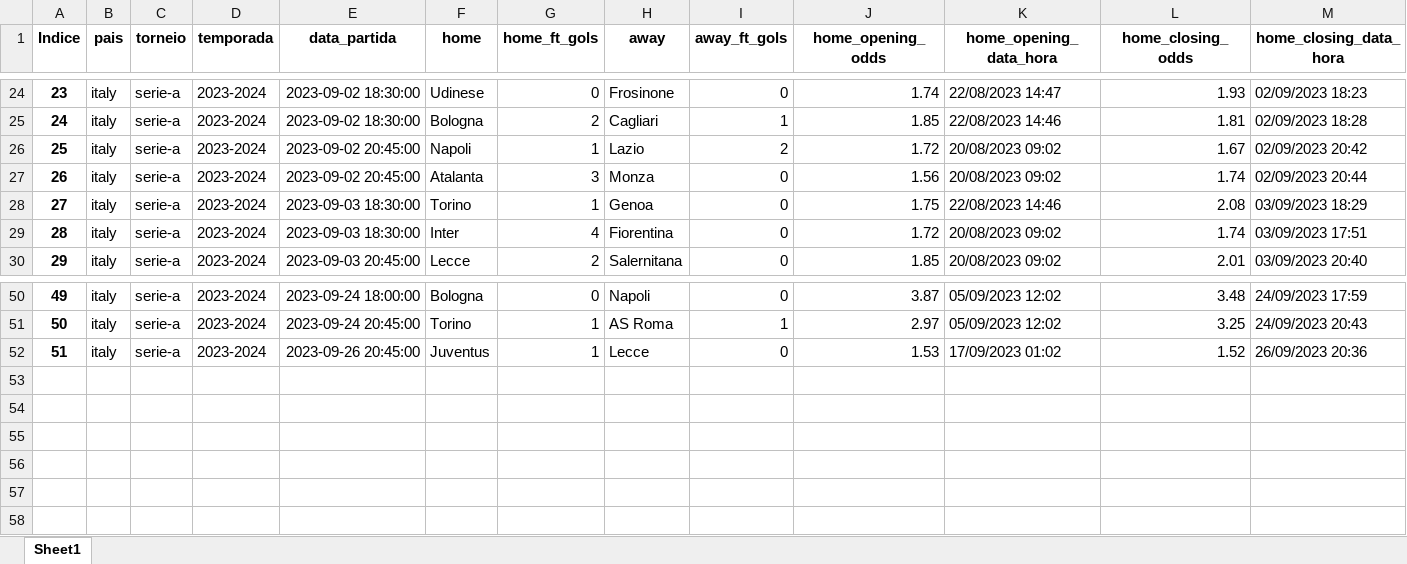
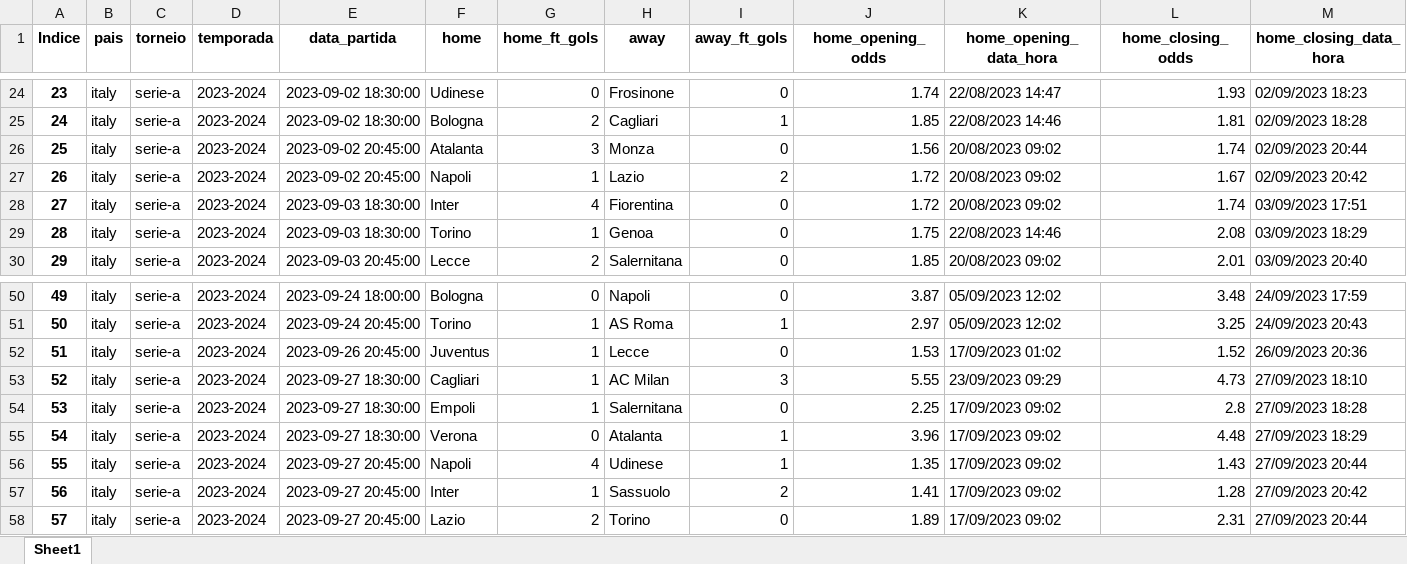
Before and after one commit to manuelpicaro/poco, an Excel workbook: 2023/italy_serie-a_2023-2024.xlsx, sheet Sheet1, drawn as a sheet; only a part is shown, gaps mark what is left out; values as stored, in another font and other column widths than the file's, no borders; addresses are those after the commit; rows hold the shown columns only; the diff names each change by its address in the sheet, - before the commit and + after, or states it on an @@ line.

```diff
--- a/2023/italy_serie-a_2023-2024.xlsx (sheet Sheet1)
+++ b/2023/italy_serie-a_2023-2024.xlsx (sheet Sheet1)
@@ row 27 moved to row 26: 25 @@
@@ column A (Indice) renumbered between rows 27 and 29 @@
@@ row 29 moved to row 28: 27 @@
+row 53: 52 | italy | serie-a | 2023-2024 | 2023-09-27 18:30:00 | Cagliari | 1 | AC Milan | 3 | 5.55 | 23/09/2023 09:29 | 4.73 | 27/09/2023 18:10
+row 54: 53 | italy | serie-a | 2023-2024 | 2023-09-27 18:30:00 | Empoli | 1 | Salernitana | 0 | 2.25 | 17/09/2023 09:02 | 2.8 | 27/09/2023 18:28
+row 55: 54 | italy | serie-a | 2023-2024 | 2023-09-27 18:30:00 | Verona | 0 | Atalanta | 1 | 3.96 | 17/09/2023 09:02 | 4.48 | 27/09/2023 18:29
+row 56: 55 | italy | serie-a | 2023-2024 | 2023-09-27 20:45:00 | Napoli | 4 | Udinese | 1 | 1.35 | 17/09/2023 09:02 | 1.43 | 27/09/2023 20:44
+row 57: 56 | italy | serie-a | 2023-2024 | 2023-09-27 20:45:00 | Inter | 1 | Sassuolo | 2 | 1.41 | 17/09/2023 09:02 | 1.28 | 27/09/2023 20:42
+row 58: 57 | italy | serie-a | 2023-2024 | 2023-09-27 20:45:00 | Lazio | 2 | Torino | 0 | 1.89 | 17/09/2023 09:02 | 2.31 | 27/09/2023 20:44
```
Also changed, not shown: 2023/bulgaria_vtora-liga_2023-2024.xlsx, 2023/montenegro_prva-crnogorska-liga_2023-2024.xlsx, 13 other files.
